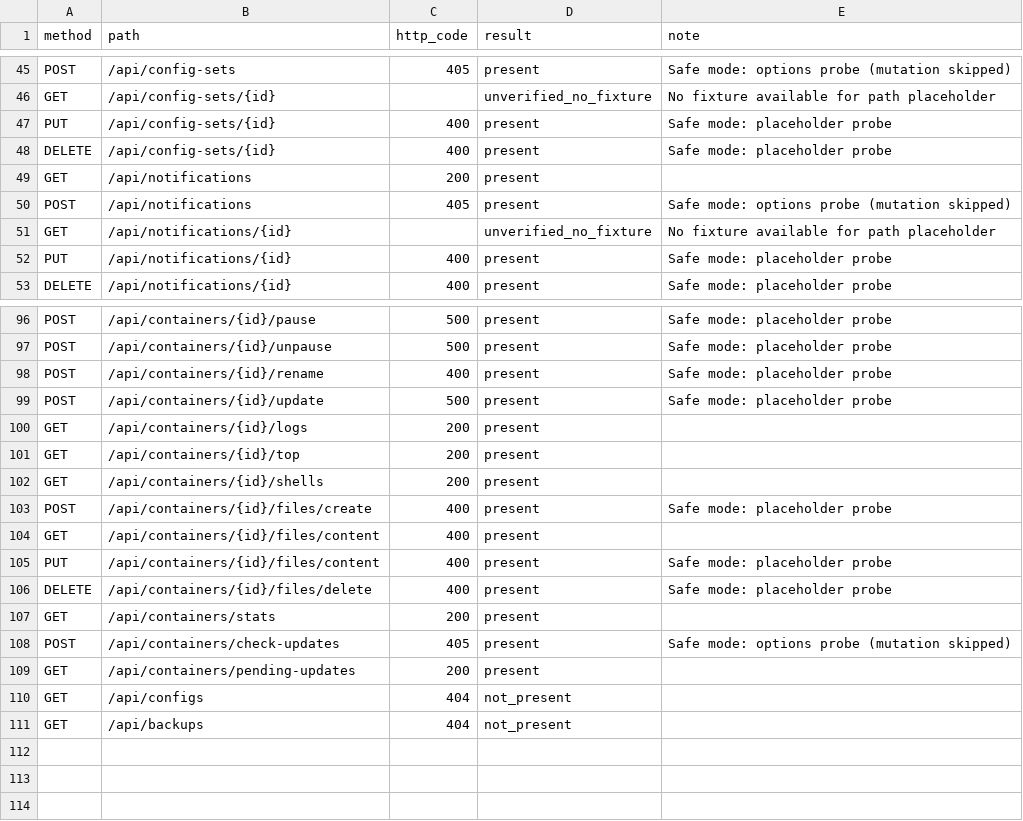
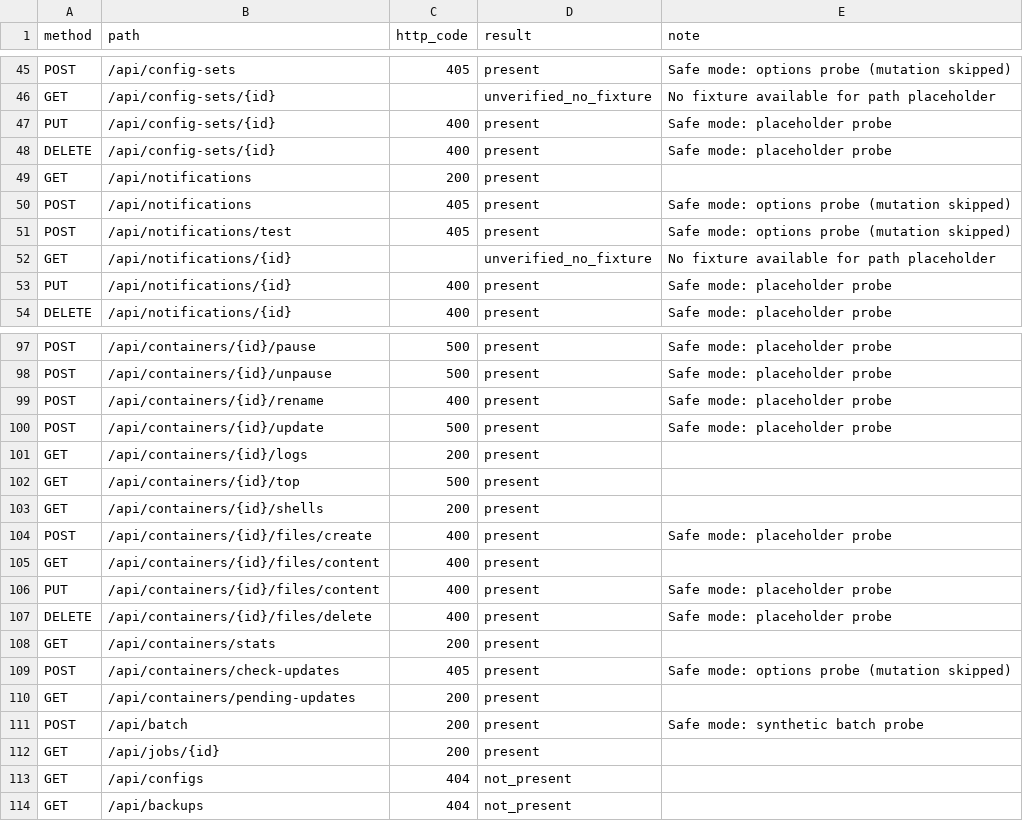
Before and after one commit to kalebharrison/terraform-provider-dockhand, a CSV file: docs/reports/endpoint-probe.csv, drawn as a sheet; only a part is shown, gaps mark what is left out.

Commit message:
feat(provider): add notification test action surface (phase 3) (#27)

```diff
--- a/docs/reports/endpoint-probe.csv
+++ b/docs/reports/endpoint-probe.csv
@@ -50,2 +50,3 @@ GET,/api/notifications,200,present,
 POST,/api/notifications,405,present,Safe mode: options probe (mutation skipped)
+POST,/api/notifications/test,405,present,Safe mode: options probe (mutation skipped)
 GET,/api/notifications/{id},,unverified_no_fixture,No fixture available for path placeholder
@@ -100,3 +101,3 @@ POST,/api/containers/{id}/update,500,present,Safe mode: placeholder probe
 GET,/api/containers/{id}/logs,200,present,
-GET,/api/containers/{id}/top,200,present,
+GET,/api/containers/{id}/top,500,present,
 GET,/api/containers/{id}/shells,200,present,
@@ -109,2 +110,4 @@ POST,/api/containers/check-updates,405,present,Safe mode: options probe (mutatio
 GET,/api/containers/pending-updates,200,present,
+POST,/api/batch,200,present,Safe mode: synthetic batch probe
+GET,/api/jobs/{id},200,present,
 GET,/api/configs,404,not_present,
```
Also changed, not shown: 13 other files.
